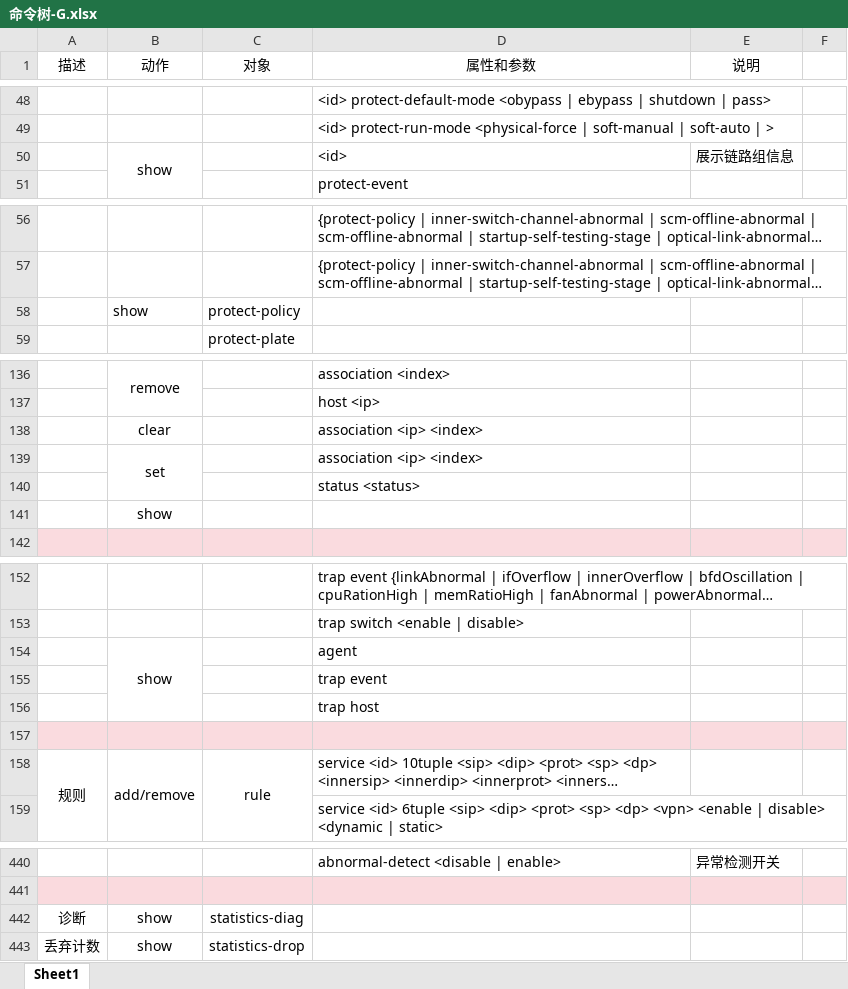
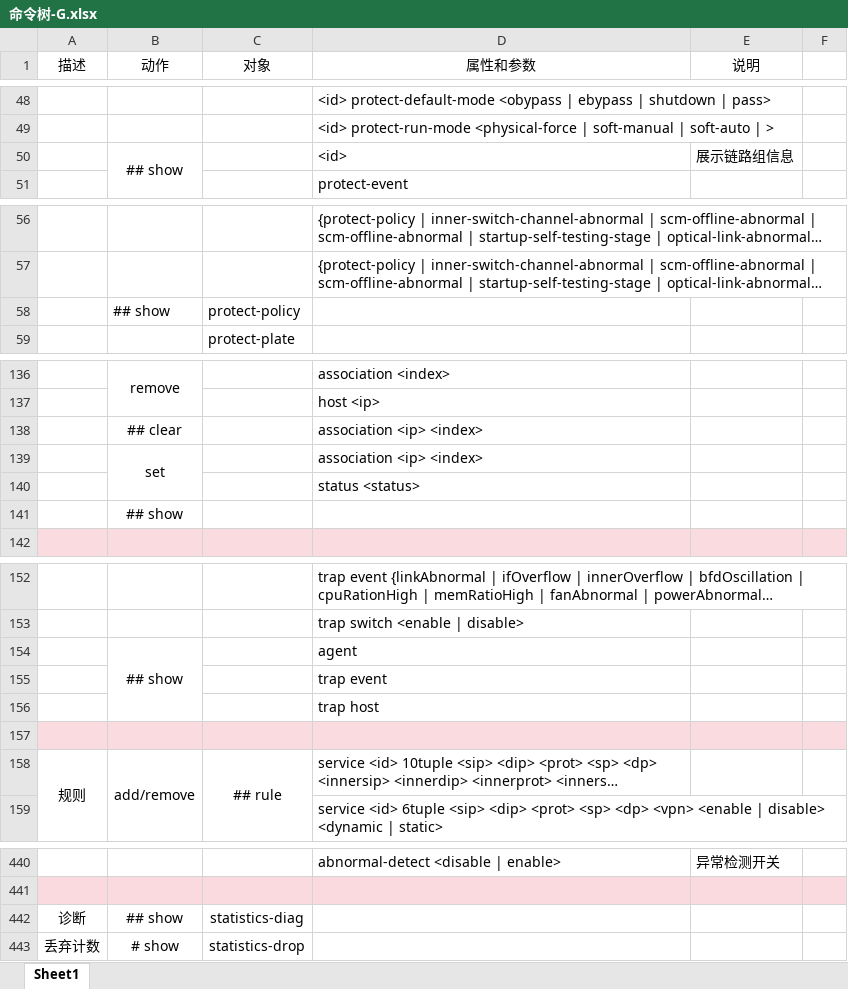
Before and after one commit to RicoChen1/2025S_Work, an Excel workbook: 命令树-G.xlsx, sheet Sheet1, drawn as a sheet; only a part is shown, gaps mark what is left out; long unchanged cells end in …; values as stored, in another font and other column widths than the file's, no borders; the diff covers the shown part only; the diff names each change by its address in the sheet, - before the commit and + after, or states it on an @@ line.

```diff
--- a/命令树-G.xlsx (sheet Sheet1)
+++ b/命令树-G.xlsx (sheet Sheet1)
-B50 (动作): show
+B50 (动作): ## show
-B58 (动作): show
+B58 (动作): ## show
-B138 (动作): clear
+B138 (动作): ## clear
-B141 (动作): show
+B141 (动作): ## show
-B154 (动作): show
+B154 (动作): ## show
-C158 (对象): rule
+C158 (对象): ## rule
-B442 (动作): show
+B442 (动作): ## show
-B443 (动作): show
+B443 (动作): # show
```
Also changed, not shown: 1 added row, 1 removed row and 18 edited cells elsewhere in this sheet.
